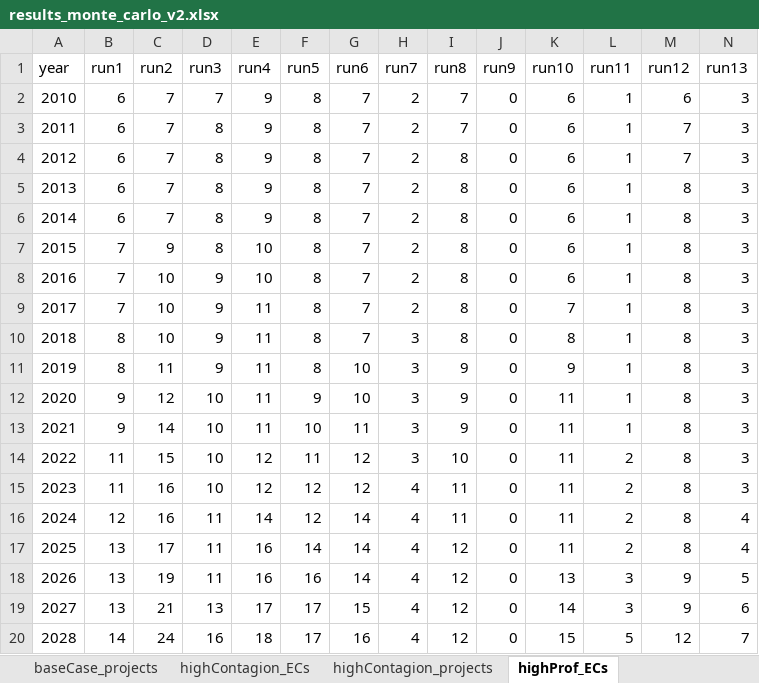
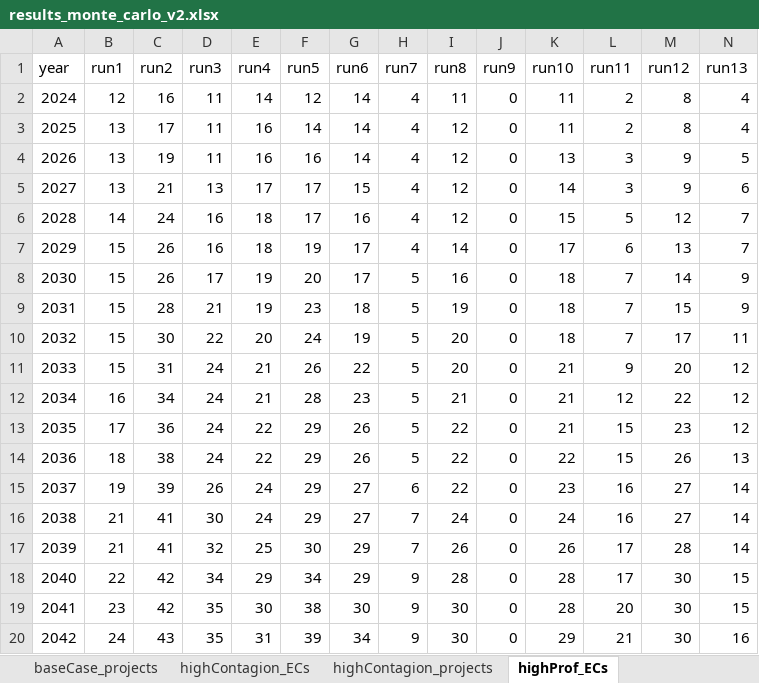
Before and after one commit to NEON-Research/Energy-community-potential-model, an Excel workbook: Energy community potential model/results_monte_carlo_v2.xlsx, sheet highProf_ECs, drawn as a sheet; only a part is shown; the shorter side is filled out with more unchanged rows; values as stored, in another font and other column widths than the file's, no borders; rows hold the shown columns only; the diff covers the shown part only; the diff names each change by its address in the sheet, - before the commit and + after, or states it on an @@ line.

```diff
--- a/Energy community potential model/results_monte_carlo_v2.xlsx (sheet highProf_ECs)
+++ b/Energy community potential model/results_monte_carlo_v2.xlsx (sheet highProf_ECs)
-row 2: 2010 | 6 | 7 | 7 | 9 | 8 | 7 | 2 | 7 | 0 | 6 | 1 | 6 | 3
-row 3: 2011 | 6 | 7 | 8 | 9 | 8 | 7 | 2 | 7 | 0 | 6 | 1 | 7 | 3
-row 4: 2012 | 6 | 7 | 8 | 9 | 8 | 7 | 2 | 8 | 0 | 6 | 1 | 7 | 3
-row 5: 2013 | 6 | 7 | 8 | 9 | 8 | 7 | 2 | 8 | 0 | 6 | 1 | 8 | 3
-row 6: 2014 | 6 | 7 | 8 | 9 | 8 | 7 | 2 | 8 | 0 | 6 | 1 | 8 | 3
-row 7: 2015 | 7 | 9 | 8 | 10 | 8 | 7 | 2 | 8 | 0 | 6 | 1 | 8 | 3
-row 8: 2016 | 7 | 10 | 9 | 10 | 8 | 7 | 2 | 8 | 0 | 6 | 1 | 8 | 3
-row 9: 2017 | 7 | 10 | 9 | 11 | 8 | 7 | 2 | 8 | 0 | 7 | 1 | 8 | 3
-row 10: 2018 | 8 | 10 | 9 | 11 | 8 | 7 | 3 | 8 | 0 | 8 | 1 | 8 | 3
-row 11: 2019 | 8 | 11 | 9 | 11 | 8 | 10 | 3 | 9 | 0 | 9 | 1 | 8 | 3
-row 12: 2020 | 9 | 12 | 10 | 11 | 9 | 10 | 3 | 9 | 0 | 11 | 1 | 8 | 3
-row 13: 2021 | 9 | 14 | 10 | 11 | 10 | 11 | 3 | 9 | 0 | 11 | 1 | 8 | 3
-row 14: 2022 | 11 | 15 | 10 | 12 | 11 | 12 | 3 | 10 | 0 | 11 | 2 | 8 | 3
-row 15: 2023 | 11 | 16 | 10 | 12 | 12 | 12 | 4 | 11 | 0 | 11 | 2 | 8 | 3
```
Also changed, not shown: 9 removed rows elsewhere in this sheet, sheet assumptions, sheet baseCase_ECs, sheet baseCase_projects, sheet highContagion_ECs, sheet combined_ECs, sheet highProf_projects, 2 more sheets, formulas that keep their value, charts or pictures, Energy community potential model/_EC_summary.xlsx, 9 other files.
